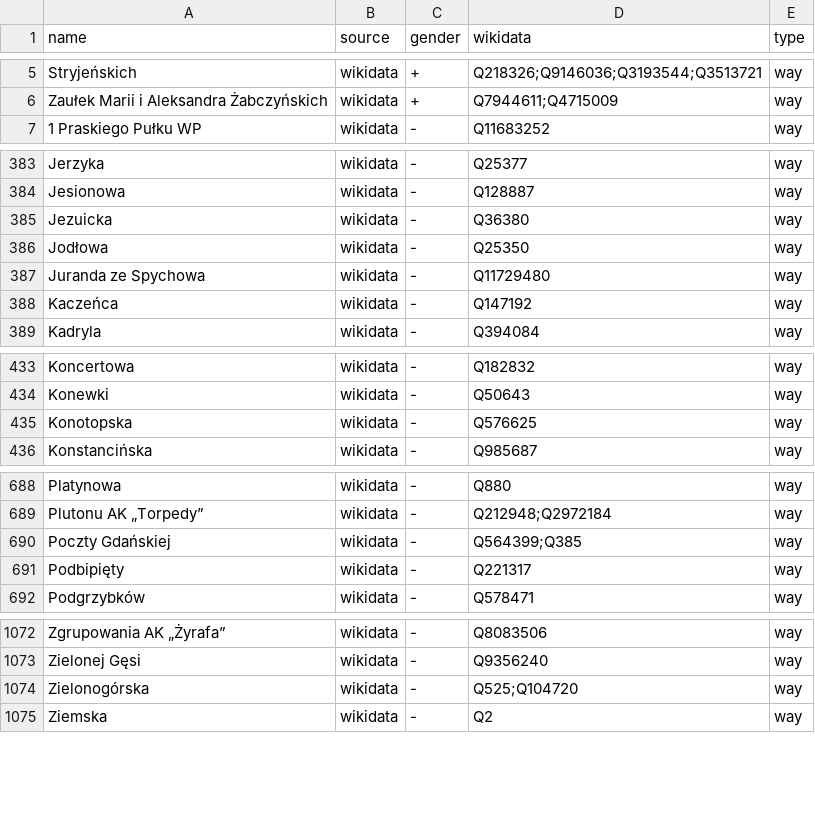
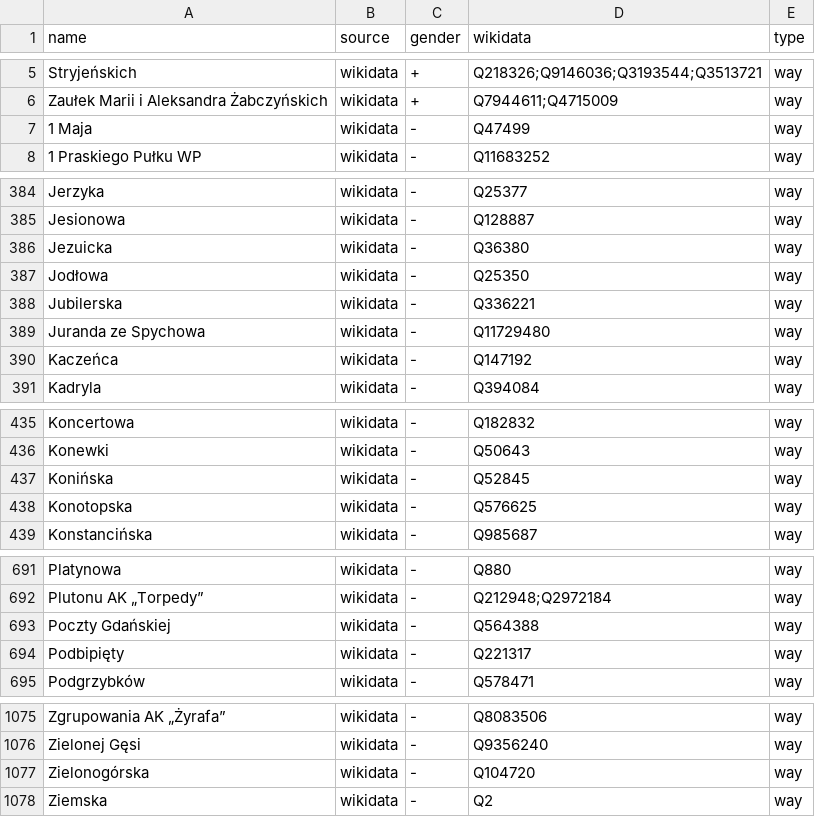
Before and after one commit to EqualStreetNames/equalstreetnames-warsaw, a CSV file: data/gender.csv, drawn as a sheet; only a part is shown, gaps mark what is left out; addresses are those after the commit; the diff names each change by its address in the sheet, - before the commit and + after, or states it on an @@ line.

```diff
--- a/data/gender.csv
+++ b/data/gender.csv
+row 7: 1 Maja | wikidata | - | Q47499 | way
+row 388: Jubilerska | wikidata | - | Q336221 | way
+row 437: Konińska | wikidata | - | Q52845 | way
-D693 (wikidata): Q564399;Q385
+D693 (wikidata): Q564388
-D1077 (wikidata): Q525;Q104720
+D1077 (wikidata): Q104720
```
Also changed, not shown: data/other.csv, 4 other files.
